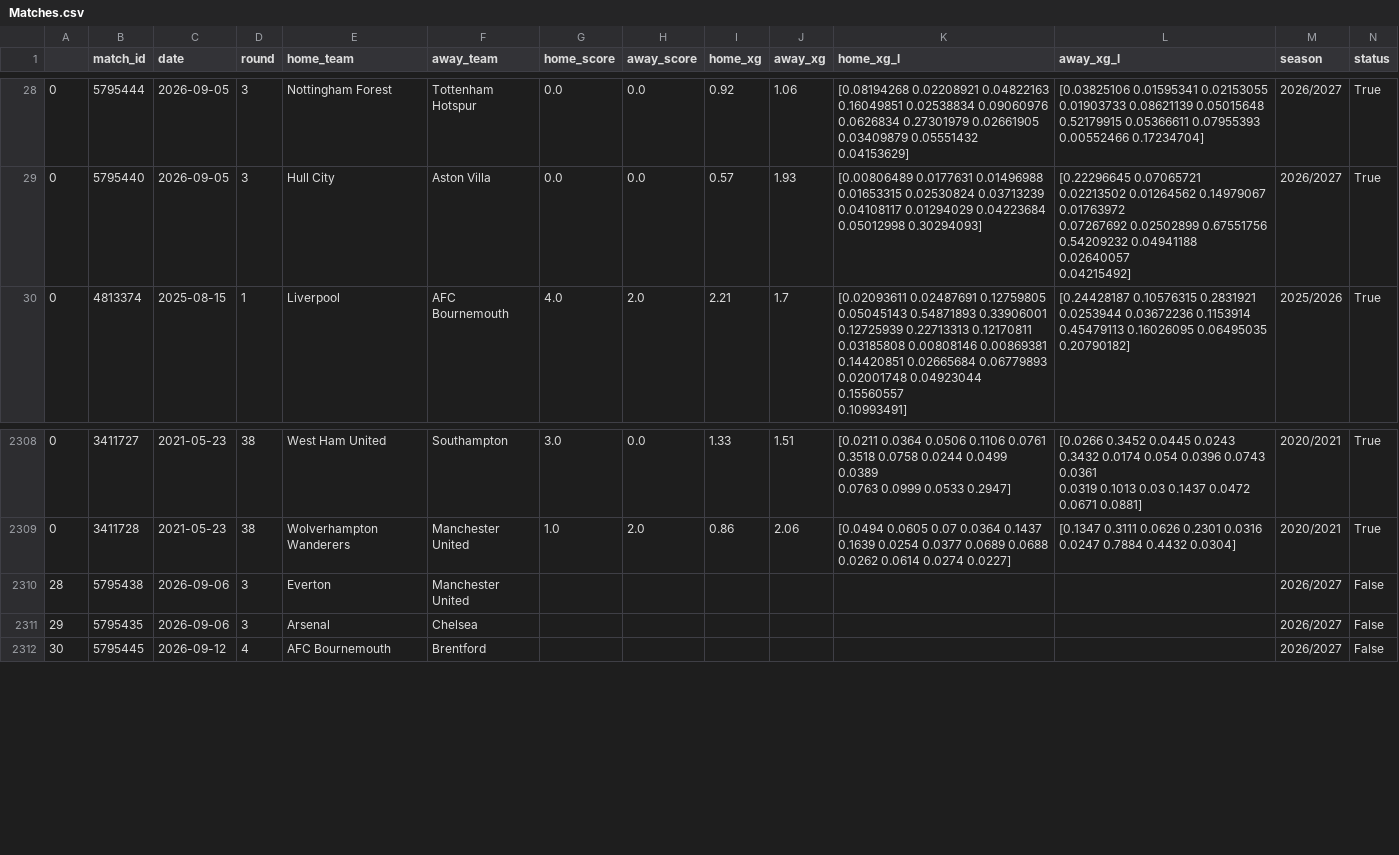
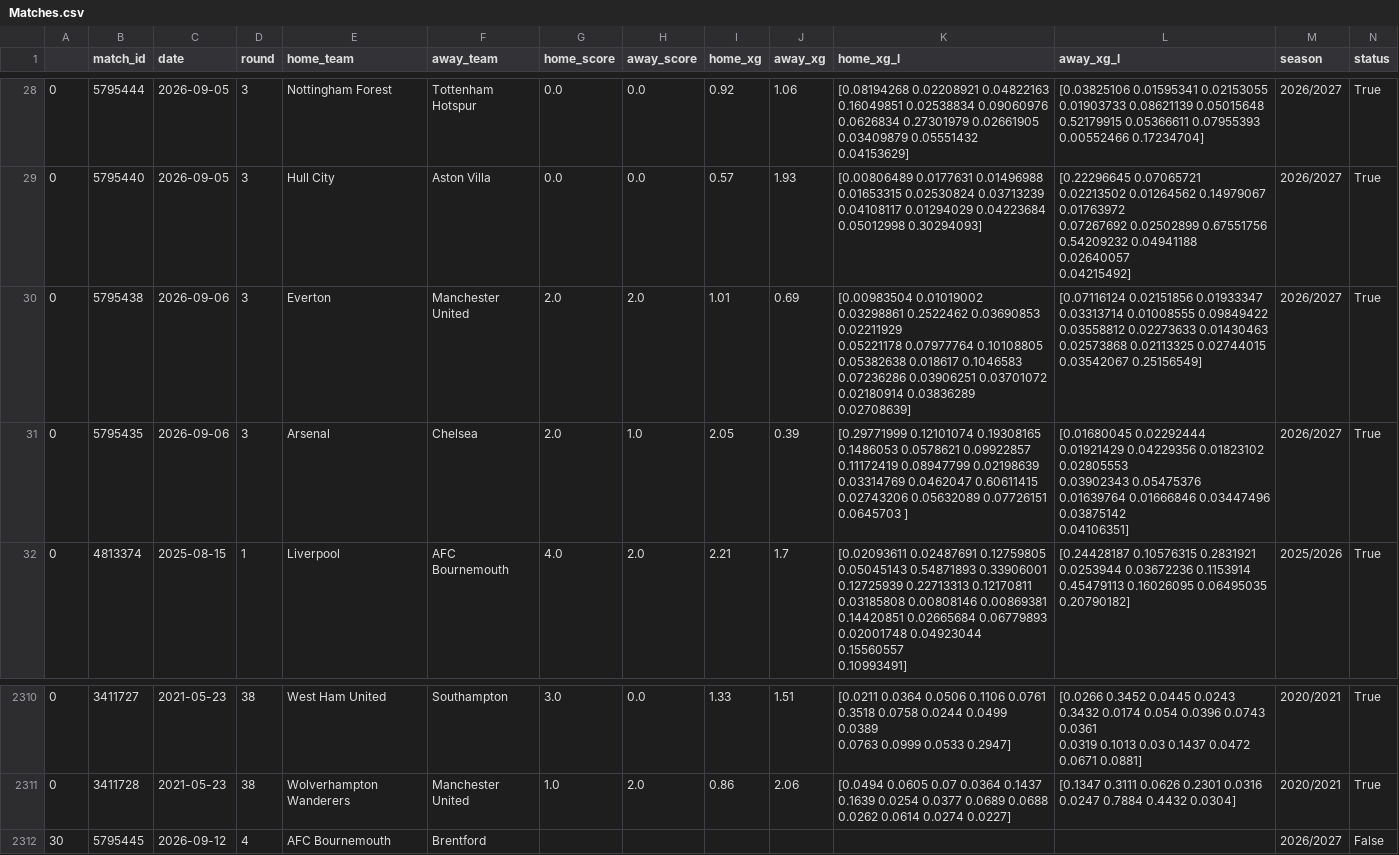
Before and after one commit to ajrb93/epl_analytics_app, a CSV file: data/Matches.csv, drawn as a sheet; only a part is shown, gaps mark what is left out; removed rows and columns are numbered as before the commit, all else as after; rows hold the shown columns only; ↵ is a line break in a cell; the diff names each change by its address in the sheet, - before the commit and + after, or states it on an @@ line.

```diff
--- a/data/Matches.csv
+++ b/data/Matches.csv
+row 30: 0 | 5795438 | 2026-09-06 | 3 | Everton | Manchester United | 2.0 | 2.0 | 1.01 | 0.69 | [0.00983504 0.01019002 0.03298861 0.2522462 0.03690853 0.02211929 ↵ 0.05221178 0.07977764 0.10108805 0.05382638 0.018617 0.1046583 ↵ 0.07236286 0.03906251 0.03701072 0.02180914 0.03836289 0.02708639] | [0.07116124 0.02151856 0.01933347 0.03313714 0.01008555 0.09849422 ↵ 0.03558812 0.02273633 0.01430463 0.02573868 0.02113325 0.02744015 ↵ 0.03542067 0.25156549] | 2026/2027 | True
+row 31: 0 | 5795435 | 2026-09-06 | 3 | Arsenal | Chelsea | 2.0 | 1.0 | 2.05 | 0.39 | [0.29771999 0.12101074 0.19308165 0.1486053 0.0578621 0.09922857 ↵ 0.11172419 0.08947799 0.02198639 0.03314769 0.0462047 0.60611415 ↵ 0.02743206 0.05632089 0.07726151 0.0645703 ] | [0.01680045 0.02292444 0.01921429 0.04229356 0.01823102 0.02805553 ↵ 0.03902343 0.05475376 0.01639764 0.01666846 0.03447496 0.03875142 ↵ 0.04106351] | 2026/2027 | True
-row 2310: 28 | 5795438 | 2026-09-06 | 3 | Everton | Manchester United |  |  |  |  |  |  | 2026/2027 | False
-row 2311: 29 | 5795435 | 2026-09-06 | 3 | Arsenal | Chelsea |  |  |  |  |  |  | 2026/2027 | False
```
Also changed, not shown: data/InitialMatches.csv, 3 other files.
